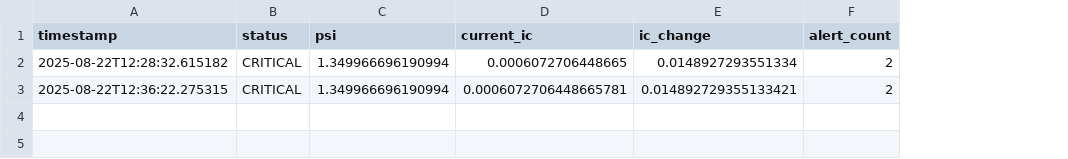
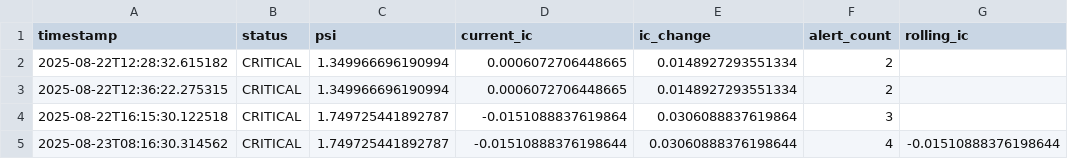
Before and after one commit to almogbrooker/market-ai, a CSV file: reports/drift_monitoring/drift_summary.csv, drawn as a sheet; the diff names each change by its address in the sheet, - before the commit and + after, or states it on an @@ line.

```diff
--- a/reports/drift_monitoring/drift_summary.csv
+++ b/reports/drift_monitoring/drift_summary.csv
+column G (rolling_ic), empty
-D3 (current_ic): 0.0006072706448665781
+D3 (current_ic): 0.0006072706448665
-E3 (ic_change): 0.014892729355133421
+E3 (ic_change): 0.0148927293551334
+row 4: 2025-08-22T16:15:30.122518 | CRITICAL | 1.749725441892787 | -0.0151088837619864 | 0.0306088837619864 | 3
+row 5: 2025-08-23T08:16:30.314562 | CRITICAL | 1.749725441892787 | -0.01510888376198644 | 0.03060888376198644 | 4 | -0.01510888376198644
```
Also changed, not shown: 14 other files.
